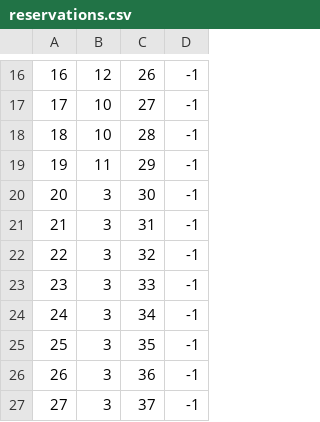
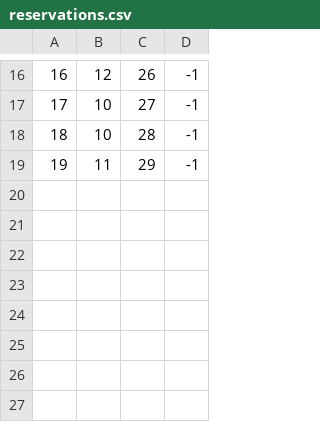
Before and after one commit to NenadGvozdenac/Simulacija-i-modeliranje-sistema, a CSV file: Resources/Data/reservations.csv, drawn as a sheet; only a part is shown, gaps mark what is left out; the diff names each change by its address in the sheet, - before the commit and + after, or states it on an @@ line.

```diff
--- a/Resources/Data/reservations.csv
+++ b/Resources/Data/reservations.csv
-row 20: 20 | 3 | 30 | -1
-row 21: 21 | 3 | 31 | -1
-row 22: 22 | 3 | 32 | -1
-row 23: 23 | 3 | 33 | -1
-row 24: 24 | 3 | 34 | -1
-row 25: 25 | 3 | 35 | -1
-row 26: 26 | 3 | 36 | -1
-row 27: 27 | 3 | 37 | -1
```
Also changed, not shown: Resources/Data/tourDates.csv, 9 other files.
